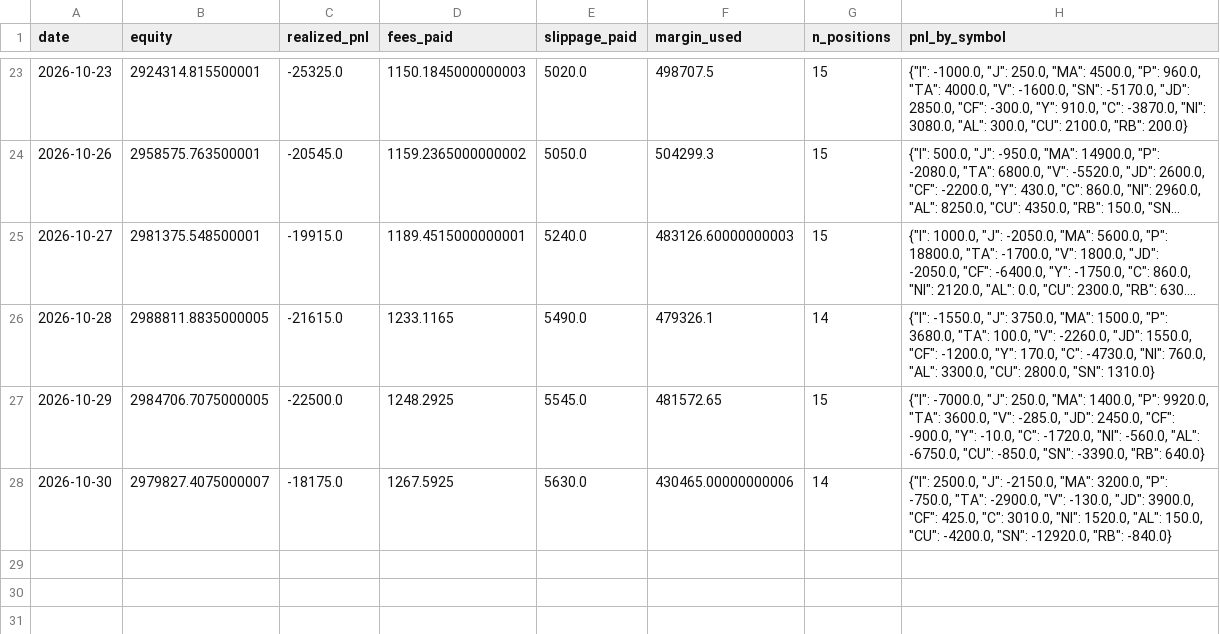
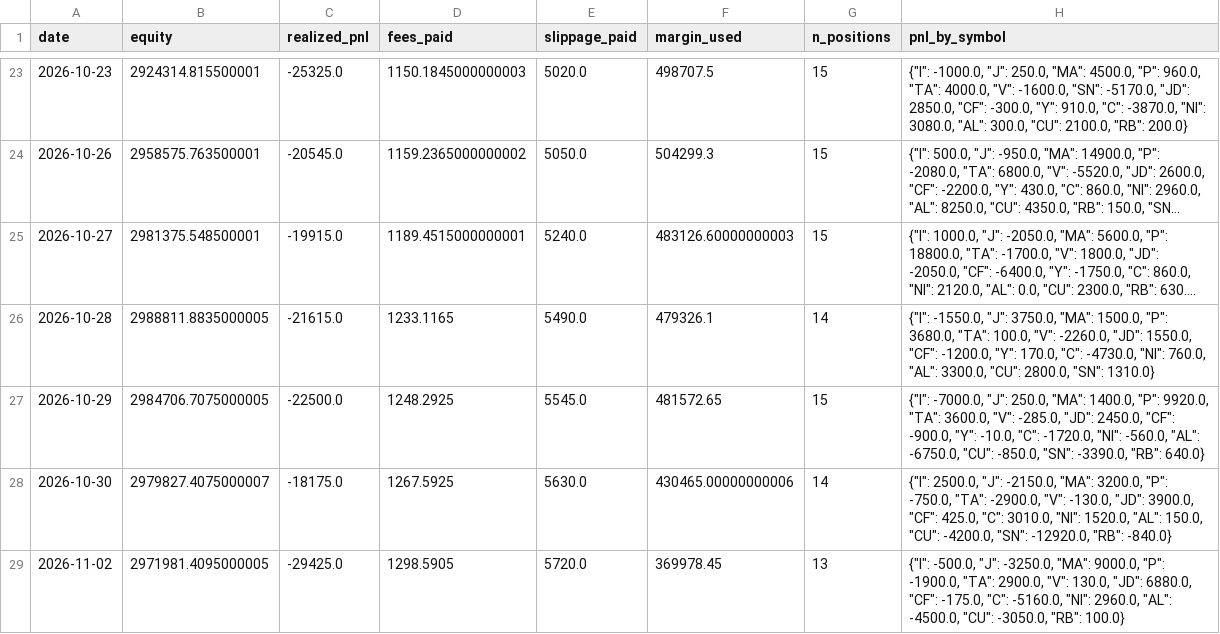
Before and after one commit to goodzcyabc/cta-china-futures, a CSV file: paper/v03p/equity.csv, drawn as a sheet; only a part is shown, gaps mark what is left out; long unchanged cells end in …; the diff names each change by its address in the sheet, - before the commit and + after, or states it on an @@ line.

```diff
--- a/paper/v03p/equity.csv
+++ b/paper/v03p/equity.csv
+row 29: 2026-11-02 | 2971981.4095000005 | -29425.0 | 1298.5905 | 5720.0 | 369978.45 | 13 | {"I": -500.0, "J": -3250.0, "MA": 9000.0, "P": -1900.0, "TA": 2900.0, "V": 130.0, "JD": 6880.0, "CF": -175.0, "C": -5160.0, "NI": 2960.0, "AL": -4500.0, "CU": -3050.0, "RB": 100.0}
```
Also changed, not shown: paper/v01/equity.csv, paper/v01r/equity.csv, 32 other files.
